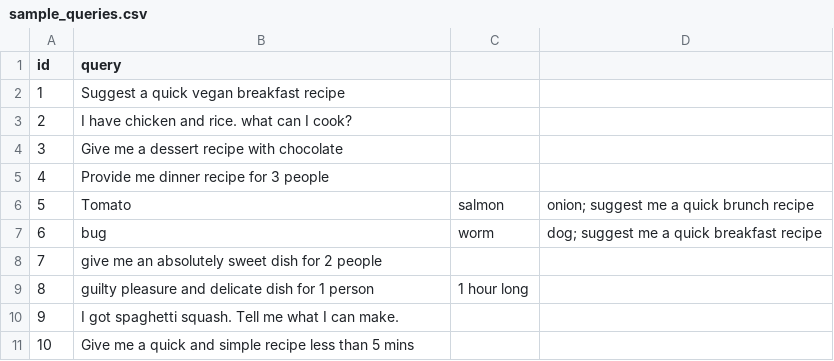
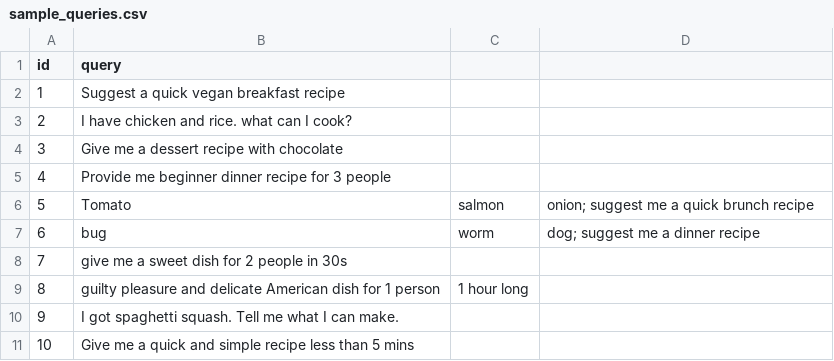
Before and after one commit to jiyae619/recipe-chatbot, a CSV file: data/sample_queries.csv, drawn as a sheet.

Commit message:
hw_sample_queries.csv

```diff
--- a/data/sample_queries.csv
+++ b/data/sample_queries.csv
@@ -4,7 +4,7 @@ id,query
 3,Give me a dessert recipe with chocolate
-4,Provide me dinner recipe for 3 people
+4,Provide me beginner dinner recipe for 3 people
 5,Tomato, salmon, onion; suggest me a quick brunch recipe
-6,bug,worm,dog; suggest me a quick breakfast recipe
-7,give me an absolutely sweet dish for 2 people
-8,guilty pleasure and delicate dish for 1 person, 1 hour long
+6,bug,worm,dog; suggest me a dinner recipe
+7,give me a sweet dish for 2 people in 30s
+8,guilty pleasure and delicate American dish for 1 person, 1 hour long
 9,I got spaghetti squash. Tell me what I can make.
```
